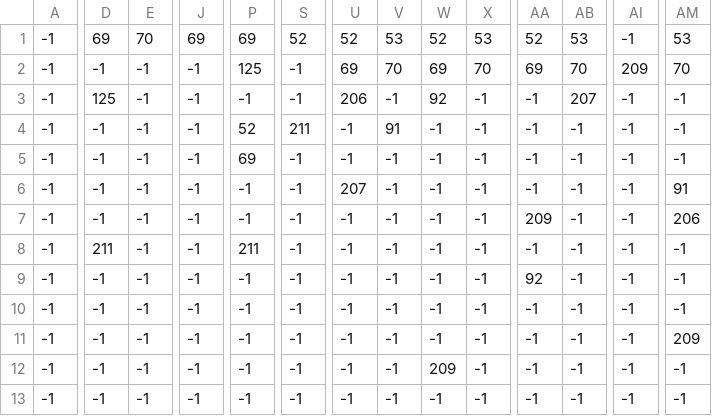
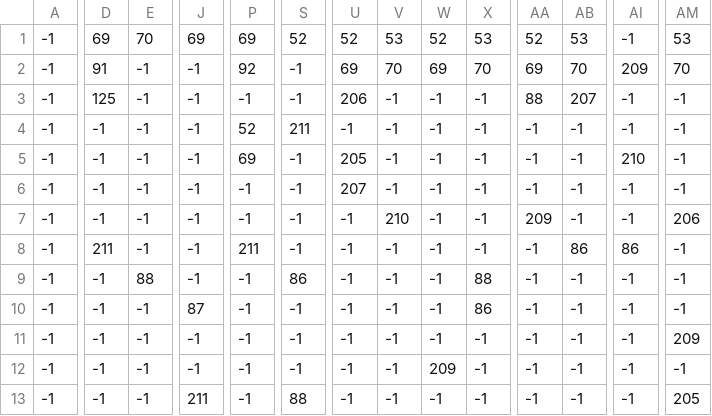
Before and after one commit to tinatams/FinalProject, a CSV file: res/maps/demeter/deco.csv, drawn as a sheet; only a part is shown, gaps mark what is left out; the diff covers the shown part only; the diff names each change by its address in the sheet, - before the commit and + after, or states it on an @@ line.

```diff
--- a/res/maps/demeter/deco.csv
+++ b/res/maps/demeter/deco.csv
-D2: -1
+D2: 91
-P2: 125
+P2: 92
-W3: 92
+W3: -1
-AA3: -1
+AA3: 88
-V4: 91
+V4: -1
-U5: -1
+U5: 205
-AI5: -1
+AI5: 210
-AM6: 91
+AM6: -1
-V7: -1
+V7: 210
-AB8: -1
+AB8: 86
-AI8: -1
+AI8: 86
-E9: -1
+E9: 88
-S9: -1
+S9: 86
-X9: -1
+X9: 88
-AA9: 92
+AA9: -1
-J10: -1
+J10: 87
-X10: -1
+X10: 86
-J13: -1
+J13: 211
-S13: -1
+S13: 88
-AM13: -1
+AM13: 205
```
Also changed, not shown: 26 edited cells elsewhere in this file, res/maps/demeter/collidables.csv, res/maps/demeter/collisions.csv, 47 other files.
